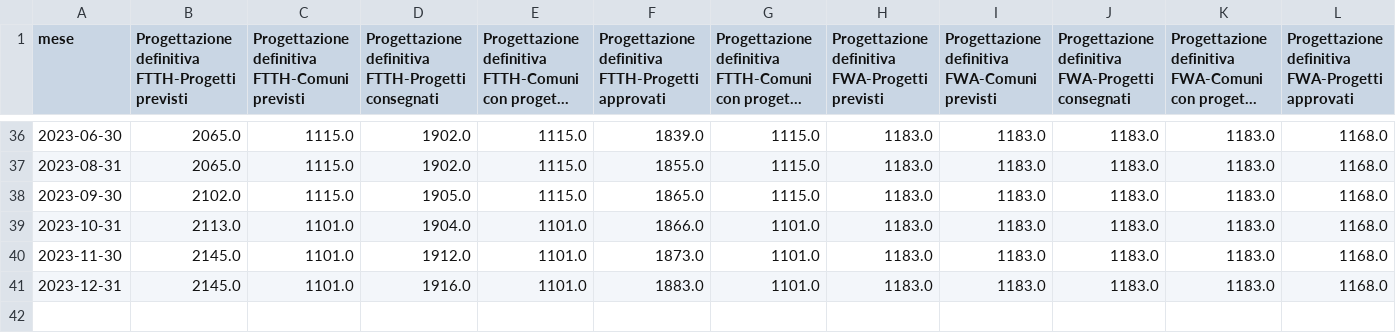
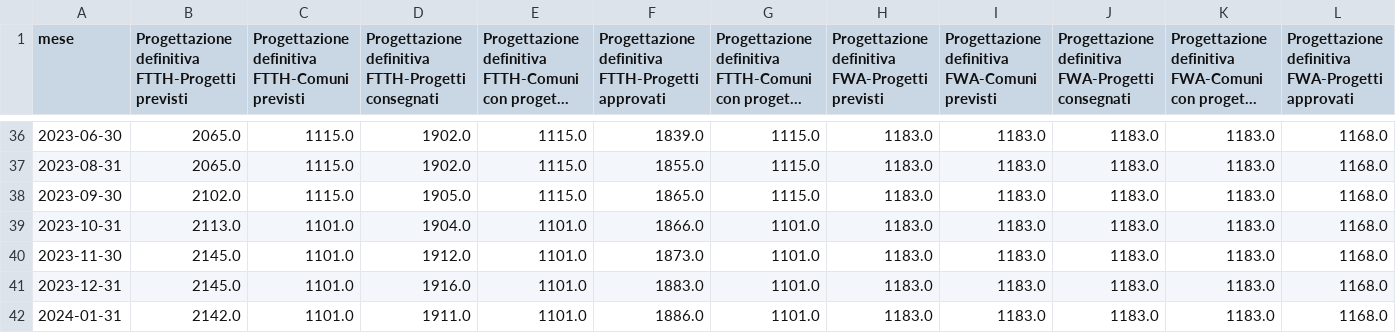
Before and after one commit to zayigo/BUL-Insight, a CSV file: export/piemonte.csv, drawn as a sheet; only a part is shown, gaps mark what is left out; long unchanged cells end in …; rows hold the shown columns only; the diff names each change by its address in the sheet, - before the commit and + after, or states it on an @@ line.

Commit message:
Publish data update for 31/01/2024

```diff
--- a/export/piemonte.csv
+++ b/export/piemonte.csv
+row 42: 2024-01-31 | 2142.0 | 1101.0 | 1911.0 | 1101.0 | 1886.0 | 1101.0 | 1183.0 | 1183.0 | 1183.0 | 1183.0 | 1168.0
```
Also changed, not shown: export/campania.csv, export/lazio.csv, 19 other files.
